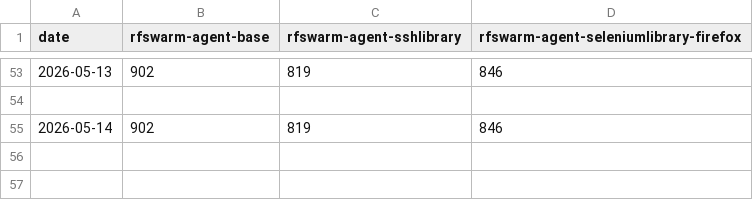
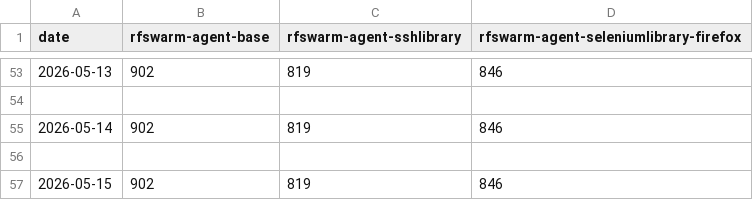
Before and after one commit to Esthenia-collaboration/rfswarm-docker, a CSV file: dockerhub-stats.csv, drawn as a sheet; only a part is shown, gaps mark what is left out; the diff names each change by its address in the sheet, - before the commit and + after, or states it on an @@ line.

```diff
--- a/dockerhub-stats.csv
+++ b/dockerhub-stats.csv
+row 56: (empty)
+row 57: 2026-05-15 | 902 | 819 | 846
```
